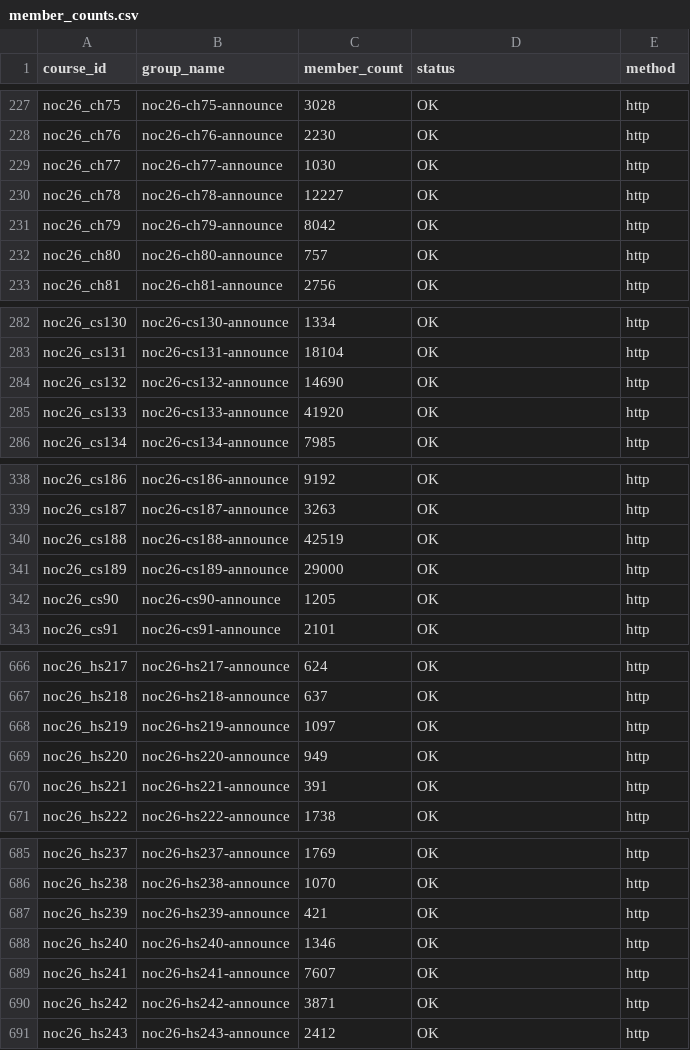
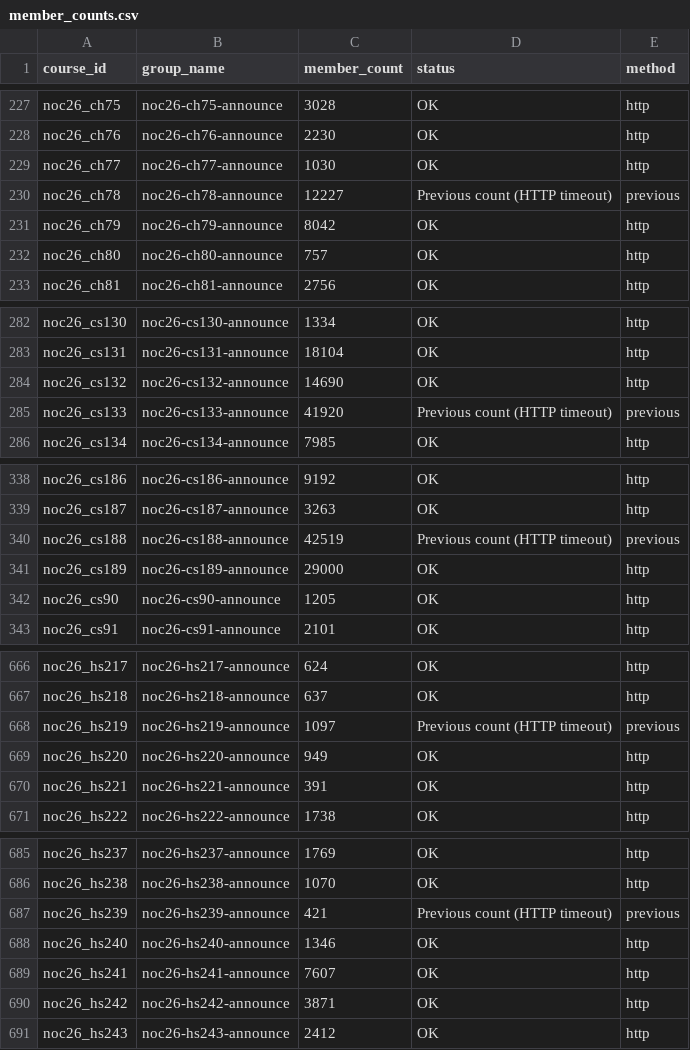
Before and after one commit to 01234santhoshprabhu/count, a CSV file: member_counts.csv, drawn as a sheet; only a part is shown, gaps mark what is left out; the diff covers the shown part only.

Commit message:
Auto refresh live dashboard data

```diff
--- a/member_counts.csv
+++ b/member_counts.csv
@@ -229,3 +229,3 @@ noc26_ch76,noc26-ch76-announce,2230,OK,http
 noc26_ch77,noc26-ch77-announce,1030,OK,http
-noc26_ch78,noc26-ch78-announce,12227,OK,http
+noc26_ch78,noc26-ch78-announce,12227,Previous count (HTTP timeout),previous
 noc26_ch79,noc26-ch79-announce,8042,OK,http
@@ -284,3 +284,3 @@ noc26_cs131,noc26-cs131-announce,18104,OK,http
 noc26_cs132,noc26-cs132-announce,14690,OK,http
-noc26_cs133,noc26-cs133-announce,41920,OK,http
+noc26_cs133,noc26-cs133-announce,41920,Previous count (HTTP timeout),previous
 noc26_cs134,noc26-cs134-announce,7985,OK,http
@@ -339,3 +339,3 @@ noc26_cs186,noc26-cs186-announce,9192,OK,http
 noc26_cs187,noc26-cs187-announce,3263,OK,http
-noc26_cs188,noc26-cs188-announce,42519,OK,http
+noc26_cs188,noc26-cs188-announce,42519,Previous count (HTTP timeout),previous
 noc26_cs189,noc26-cs189-announce,29000,OK,http
@@ -667,3 +667,3 @@ noc26_hs217,noc26-hs217-announce,624,OK,http
 noc26_hs218,noc26-hs218-announce,637,OK,http
-noc26_hs219,noc26-hs219-announce,1097,OK,http
+noc26_hs219,noc26-hs219-announce,1097,Previous count (HTTP timeout),previous
 noc26_hs220,noc26-hs220-announce,949,OK,http
@@ -686,3 +686,3 @@ noc26_hs237,noc26-hs237-announce,1769,OK,http
 noc26_hs238,noc26-hs238-announce,1070,OK,http
-noc26_hs239,noc26-hs239-announce,421,OK,http
+noc26_hs239,noc26-hs239-announce,421,Previous count (HTTP timeout),previous
 noc26_hs240,noc26-hs240-announce,1346,OK,http
```
Also changed, not shown: 3 edited cells elsewhere in this file, 3 other files.
